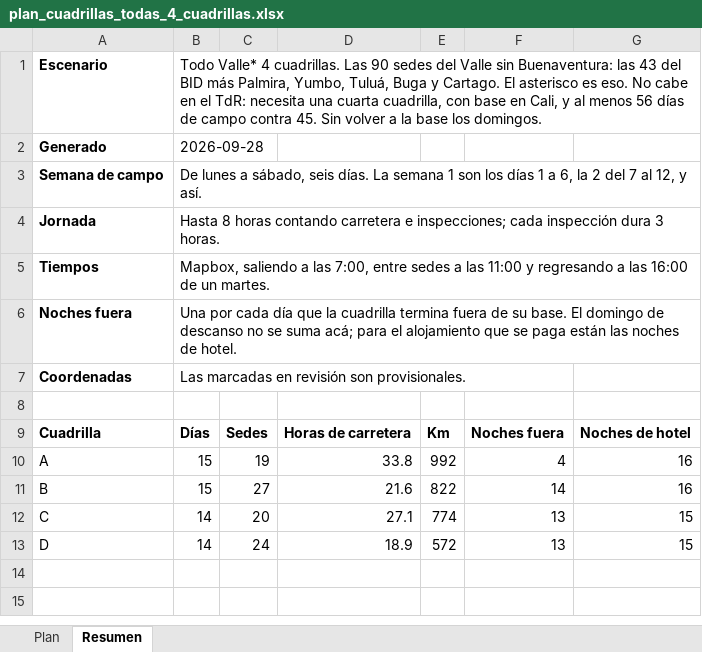
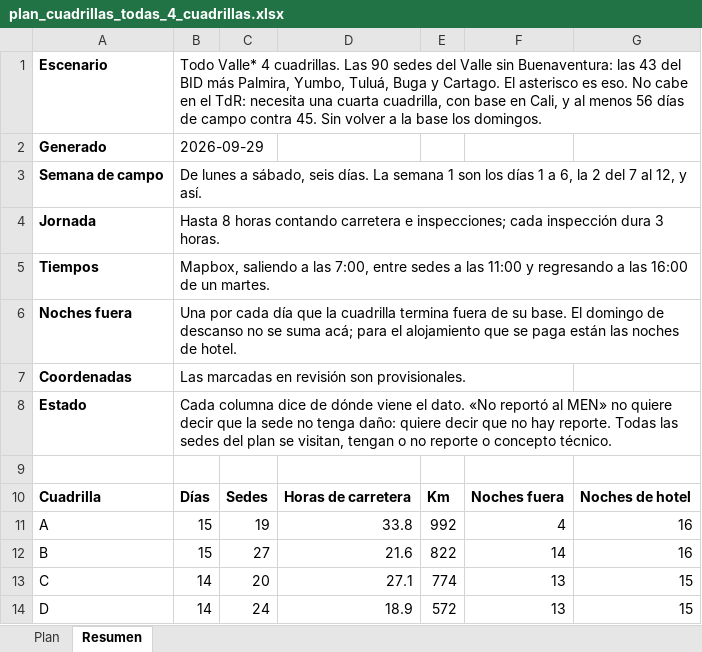
Before and after one commit to AngelaLop/visor-emergencia-escolar, an Excel workbook: public/datos/plan_cuadrillas_todas_4_cuadrillas.xlsx, sheet Resumen, drawn as a sheet; values as stored, in another font and other column widths than the file's, no borders; the diff names each change by its address in the sheet, - before the commit and + after, or states it on an @@ line.

Commit message:
Sin textos de rectores, estado alineado en los Excel y areas del predio bajo el punto
- Fuera las observaciones y acciones de los rectores, que la Secretaria del
  Valle retiro de su tablero el 21-sep (Ley 1581). Las fotos siguen.
- Excel del plan: «No reportó al MEN» en vez de «Sin afectación», y columnas
  de FFIE, reporte a la Secretaria, restriccion de la ficha, marca del mapa y
  especialidad de la visita.
- Area de terreno y construida del predio que queda bajo el punto actual, solo
  cuando hay respaldo de que es la escuela.

```diff
--- a/public/datos/plan_cuadrillas_todas_4_cuadrillas.xlsx (sheet Resumen)
+++ b/public/datos/plan_cuadrillas_todas_4_cuadrillas.xlsx (sheet Resumen)
-B2: 2026-09-28
+B2: 2026-09-29
+row 8: Estado | Cada columna dice de dónde viene el dato. «No reportó al MEN» no quiere decir que la sede no tenga daño: quiere decir que no hay reporte. Todas las sedes del plan se visitan, tengan o no reporte o concepto técnico.
```
Also changed, not shown: sheet Plan, public/datos/plan_cuadrillas_risaralda.xlsx, 6 other files.
